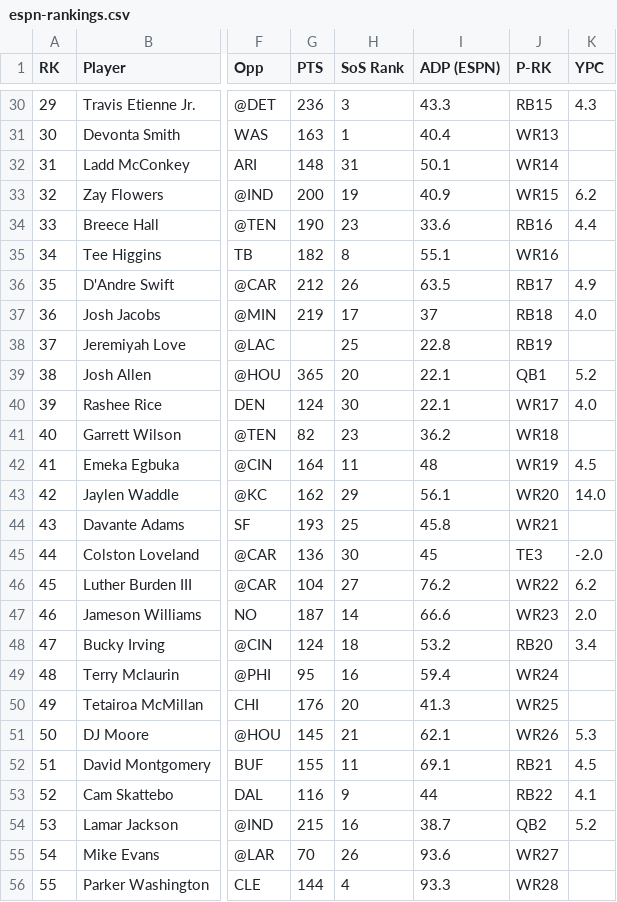
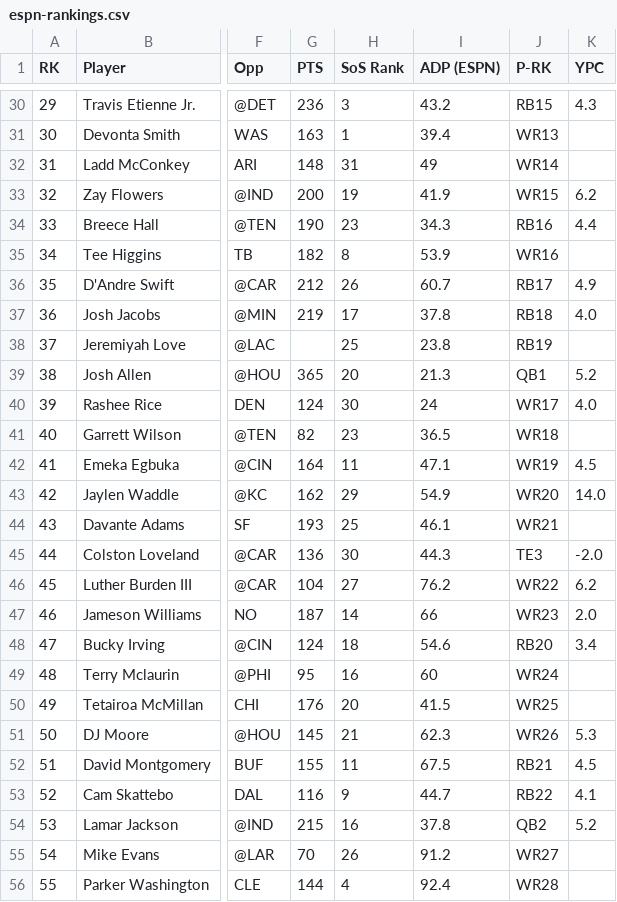
Before and after one commit to GraveGhost1/fantasydraftsheet, a CSV file: espn-rankings.csv, drawn as a sheet; only a part is shown, gaps mark what is left out; the diff covers the shown part only; the diff names each change by its address in the sheet, - before the commit and + after, or states it on an @@ line.

```diff
--- a/espn-rankings.csv
+++ b/espn-rankings.csv
-I30 (ADP (ESPN)): 43.3
+I30 (ADP (ESPN)): 43.2
-I31 (ADP (ESPN)): 40.4
+I31 (ADP (ESPN)): 39.4
-I32 (ADP (ESPN)): 50.1
+I32 (ADP (ESPN)): 49
-I33 (ADP (ESPN)): 40.9
+I33 (ADP (ESPN)): 41.9
-I34 (ADP (ESPN)): 33.6
+I34 (ADP (ESPN)): 34.3
-I35 (ADP (ESPN)): 55.1
+I35 (ADP (ESPN)): 53.9
-I36 (ADP (ESPN)): 63.5
+I36 (ADP (ESPN)): 60.7
-I37 (ADP (ESPN)): 37
+I37 (ADP (ESPN)): 37.8
-I38 (ADP (ESPN)): 22.8
+I38 (ADP (ESPN)): 23.8
-I39 (ADP (ESPN)): 22.1
+I39 (ADP (ESPN)): 21.3
-I40 (ADP (ESPN)): 22.1
+I40 (ADP (ESPN)): 24
-I41 (ADP (ESPN)): 36.2
+I41 (ADP (ESPN)): 36.5
-I42 (ADP (ESPN)): 48
+I42 (ADP (ESPN)): 47.1
-I43 (ADP (ESPN)): 56.1
+I43 (ADP (ESPN)): 54.9
-I44 (ADP (ESPN)): 45.8
+I44 (ADP (ESPN)): 46.1
-I45 (ADP (ESPN)): 45
+I45 (ADP (ESPN)): 44.3
-I47 (ADP (ESPN)): 66.6
+I47 (ADP (ESPN)): 66
-I48 (ADP (ESPN)): 53.2
+I48 (ADP (ESPN)): 54.6
-I49 (ADP (ESPN)): 59.4
+I49 (ADP (ESPN)): 60
-I50 (ADP (ESPN)): 41.3
+I50 (ADP (ESPN)): 41.5
-I51 (ADP (ESPN)): 62.1
+I51 (ADP (ESPN)): 62.3
-I52 (ADP (ESPN)): 69.1
+I52 (ADP (ESPN)): 67.5
-I53 (ADP (ESPN)): 44
+I53 (ADP (ESPN)): 44.7
-I54 (ADP (ESPN)): 38.7
+I54 (ADP (ESPN)): 37.8
-I55 (ADP (ESPN)): 93.6
+I55 (ADP (ESPN)): 91.2
-I56 (ADP (ESPN)): 93.3
+I56 (ADP (ESPN)): 92.4
```
Also changed, not shown: 167 edited cells elsewhere in this file, ffpc-rankings.csv, rotoballer-rankings.csv, 7 other files.
